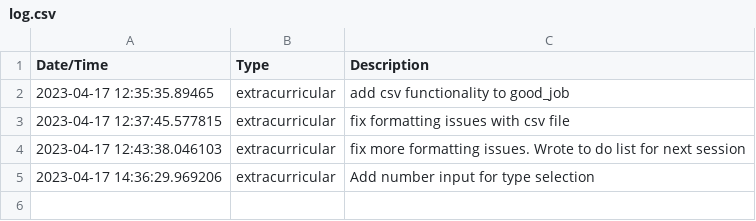
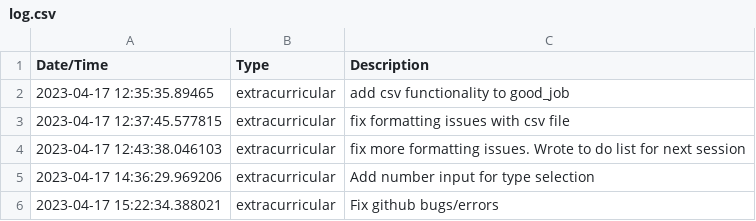
Before and after one commit to BrentMatoba/good_job, a CSV file: good_job/log.csv, drawn as a sheet; the diff names each change by its address in the sheet, - before the commit and + after, or states it on an @@ line.

```diff
--- a/good_job/log.csv
+++ b/good_job/log.csv
+row 6: 2023-04-17 15:22:34.388021 | extracurricular | Fix github bugs/errors
```
Also changed, not shown: 1 other file.
